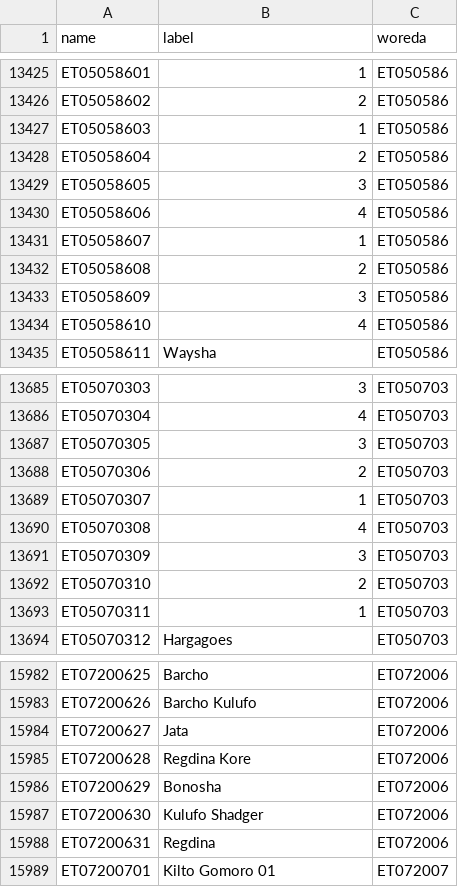
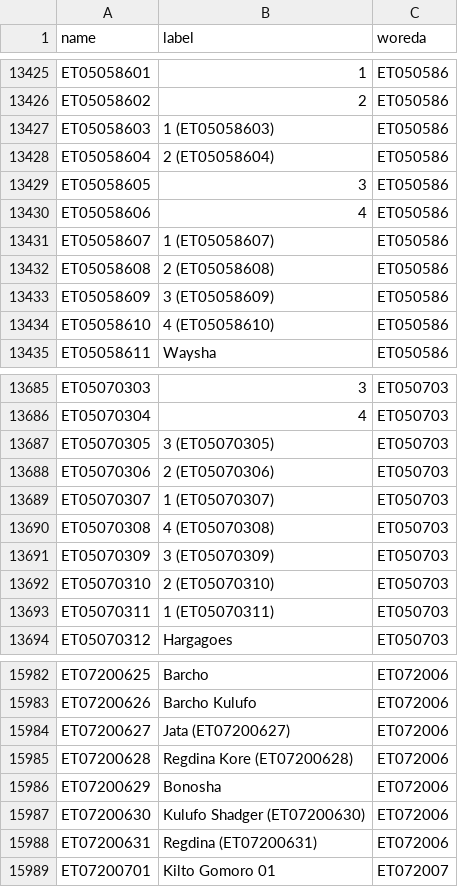
Before and after one commit to Centre-for-Open-Societal-Systems/livestock-registry, a CSV file: odk/media/kebele_odk.csv, drawn as a sheet; only a part is shown, gaps mark what is left out; the diff covers the shown part only.

Commit message:
Livestock ODK locations: use Master Data names, keep labels unique, use real 10-character codes
Labels are the names New Dev Master Data serves (places that share a name under
one parent already carry their code in brackets), the generator refuses
duplicate codes and a form without a kebele question, and the tests check that
every sample code is in its list, that children extend their parent's code and
that no label repeats under one parent. Examples in docs, comments and tests
use the 10-character kebele ids Master Data serves instead of the retired
14-character form. odk/test_transform.py runs again against the current
template sections; the README says what happens to submissions from forms
before v7.

```diff
--- a/odk/media/kebele_odk.csv
+++ b/odk/media/kebele_odk.csv
@@ -13426,10 +13426,10 @@ ET05058601,1,ET050586
 ET05058602,2,ET050586
-ET05058603,1,ET050586
-ET05058604,2,ET050586
+ET05058603,1 (ET05058603),ET050586
+ET05058604,2 (ET05058604),ET050586
 ET05058605,3,ET050586
 ET05058606,4,ET050586
-ET05058607,1,ET050586
-ET05058608,2,ET050586
-ET05058609,3,ET050586
-ET05058610,4,ET050586
+ET05058607,1 (ET05058607),ET050586
+ET05058608,2 (ET05058608),ET050586
+ET05058609,3 (ET05058609),ET050586
+ET05058610,4 (ET05058610),ET050586
 ET05058611,Waysha,ET050586
@@ -13686,9 +13686,9 @@ ET05070303,3,ET050703
 ET05070304,4,ET050703
-ET05070305,3,ET050703
-ET05070306,2,ET050703
-ET05070307,1,ET050703
-ET05070308,4,ET050703
-ET05070309,3,ET050703
-ET05070310,2,ET050703
-ET05070311,1,ET050703
+ET05070305,3 (ET05070305),ET050703
+ET05070306,2 (ET05070306),ET050703
+ET05070307,1 (ET05070307),ET050703
+ET05070308,4 (ET05070308),ET050703
+ET05070309,3 (ET05070309),ET050703
+ET05070310,2 (ET05070310),ET050703
+ET05070311,1 (ET05070311),ET050703
 ET05070312,Hargagoes,ET050703
@@ -15983,7 +15983,7 @@ ET07200625,Barcho,ET072006
 ET07200626,Barcho Kulufo,ET072006
-ET07200627,Jata,ET072006
-ET07200628,Regdina Kore,ET072006
+ET07200627,Jata (ET07200627),ET072006
+ET07200628,Regdina Kore (ET07200628),ET072006
 ET07200629,Bonosha,ET072006
-ET07200630,Kulufo Shadger,ET072006
-ET07200631,Regdina,ET072006
+ET07200630,Kulufo Shadger (ET07200630),ET072006
+ET07200631,Regdina (ET07200631),ET072006
 ET07200701,Kilto Gomoro 01,ET072007
```
Also changed, not shown: 126 edited cells elsewhere in this file, odk/media/woreda_odk.csv, 13 other files.
